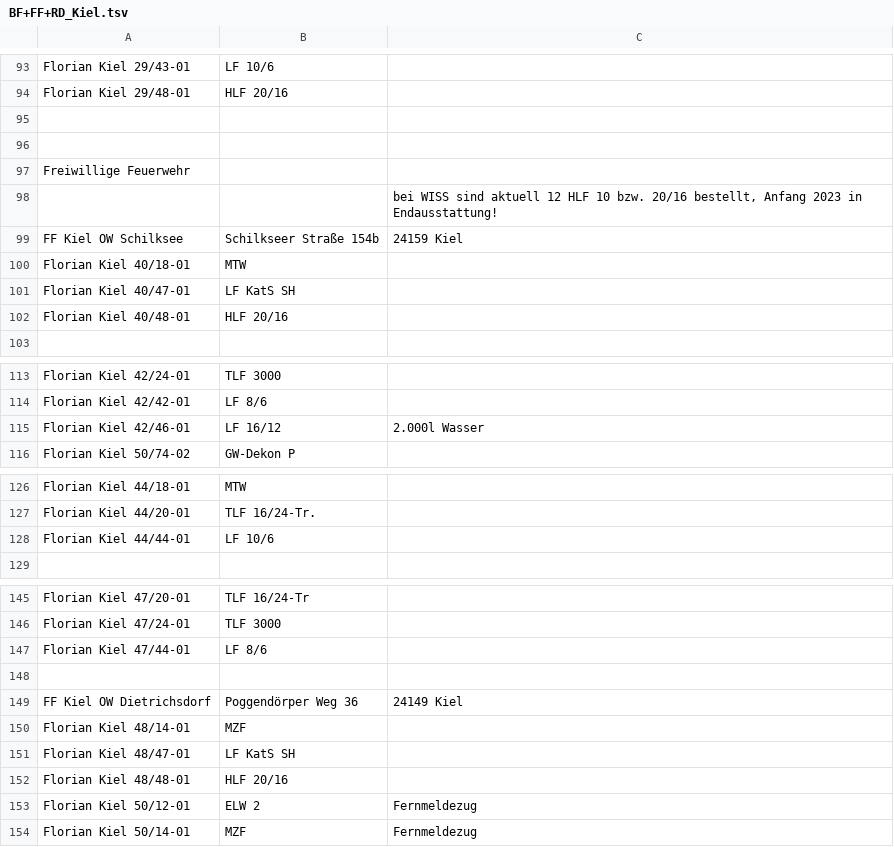
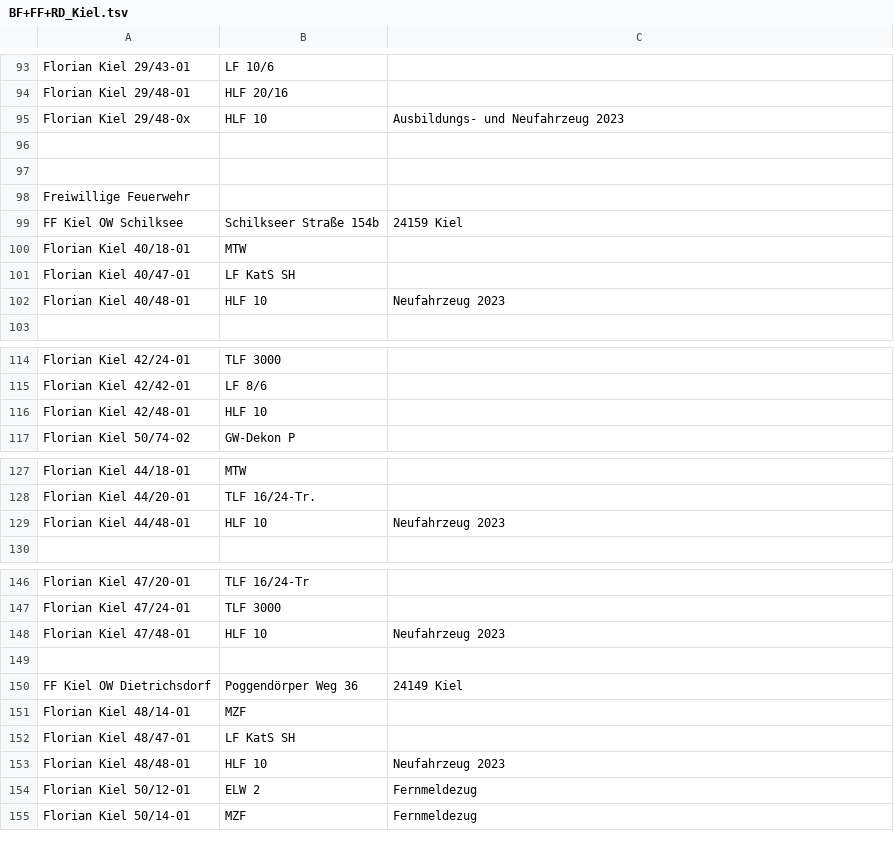
Before and after one commit to mnai/LSS-Fahrzeuglisten, a TSV file: Schleswig-Holstein/Kiel (KI)/BF+FF+RD_Kiel.tsv, drawn as a sheet; only a part is shown, gaps mark what is left out; the diff covers the shown part only.

Commit message:
SH > KI > FF > Neue HLF 10 eingetragen (#245)
* SH > KI > FF > Neue HLF 10 eingetragen

* SH > KI > FF > Neue HLF 10 eingetragen

```diff
--- a/Schleswig-Holstein/Kiel (KI)/BF+FF+RD_Kiel.tsv
+++ b/Schleswig-Holstein/Kiel (KI)/BF+FF+RD_Kiel.tsv
@@ -94,2 +94,3 @@ Florian Kiel 29/43-01	LF 10/6
 Florian Kiel 29/48-01	HLF 20/16	
+Florian Kiel 29/48-0x	HLF 10	Ausbildungs- und Neufahrzeug 2023
 		
@@ -97,3 +98,2 @@ Florian Kiel 29/48-01	HLF 20/16
 Freiwillige Feuerwehr		
-		bei WISS sind aktuell 12 HLF 10 bzw. 20/16 bestellt, Anfang 2023 in Endausstattung!
 FF Kiel OW Schilksee	Schilkseer Straße 154b	24159 Kiel
@@ -101,3 +101,3 @@ Florian Kiel 40/18-01	MTW
 Florian Kiel 40/47-01	LF KatS SH	
-Florian Kiel 40/48-01	HLF 20/16	
+Florian Kiel 40/48-01	HLF 10	Neufahrzeug 2023
 		
@@ -114,3 +115,3 @@ Florian Kiel 42/24-01	TLF 3000
 Florian Kiel 42/42-01	LF 8/6	
-Florian Kiel 42/46-01	LF 16/12	2.000l Wasser
+Florian Kiel 42/48-01	HLF 10	
 Florian Kiel 50/74-02	GW-Dekon P	
@@ -127,3 +128,3 @@ Florian Kiel 44/18-01	MTW
 Florian Kiel 44/20-01	TLF 16/24-Tr.	
-Florian Kiel 44/44-01	LF 10/6	
+Florian Kiel 44/48-01	HLF 10	Neufahrzeug 2023
 		
@@ -146,3 +147,3 @@ Florian Kiel 47/20-01	TLF 16/24-Tr
 Florian Kiel 47/24-01	TLF 3000	
-Florian Kiel 47/44-01	LF 8/6	
+Florian Kiel 47/48-01	HLF 10	Neufahrzeug 2023
 		
@@ -151,3 +152,3 @@ Florian Kiel 48/14-01	MZF
 Florian Kiel 48/47-01	LF KatS SH	
-Florian Kiel 48/48-01	HLF 20/16	
+Florian Kiel 48/48-01	HLF 10	Neufahrzeug 2023
 Florian Kiel 50/12-01	ELW 2	Fernmeldezug
```
Also changed, not shown: 3 added rows, 2 removed rows and 2 edited cells elsewhere in this file.
